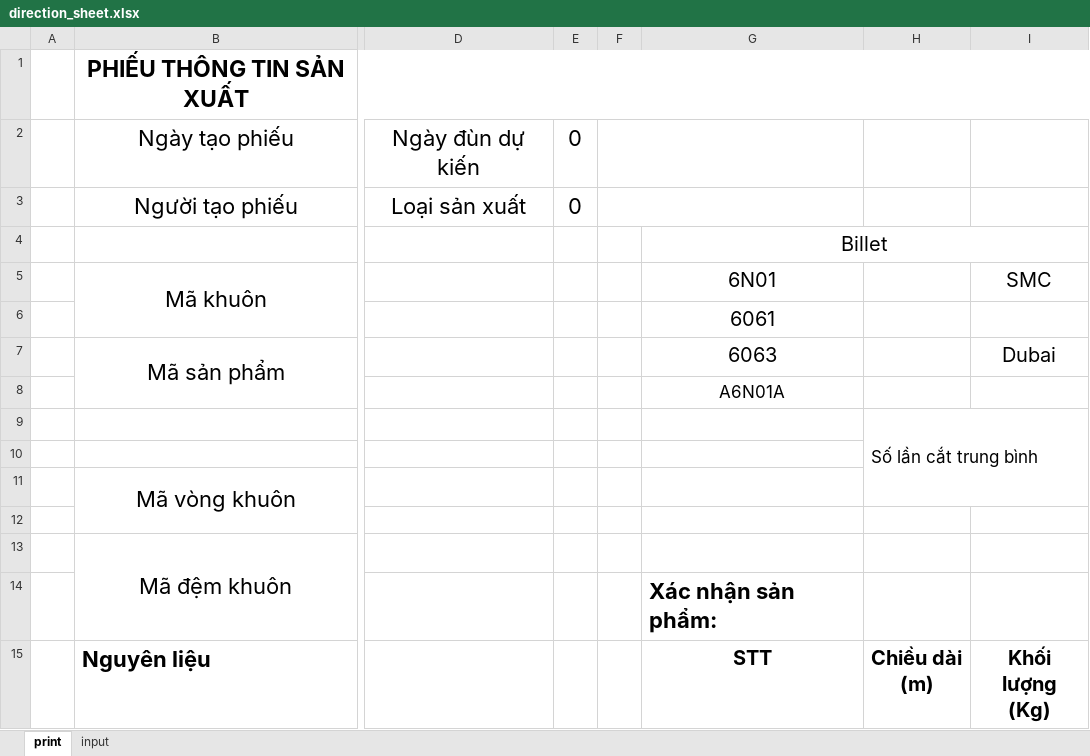
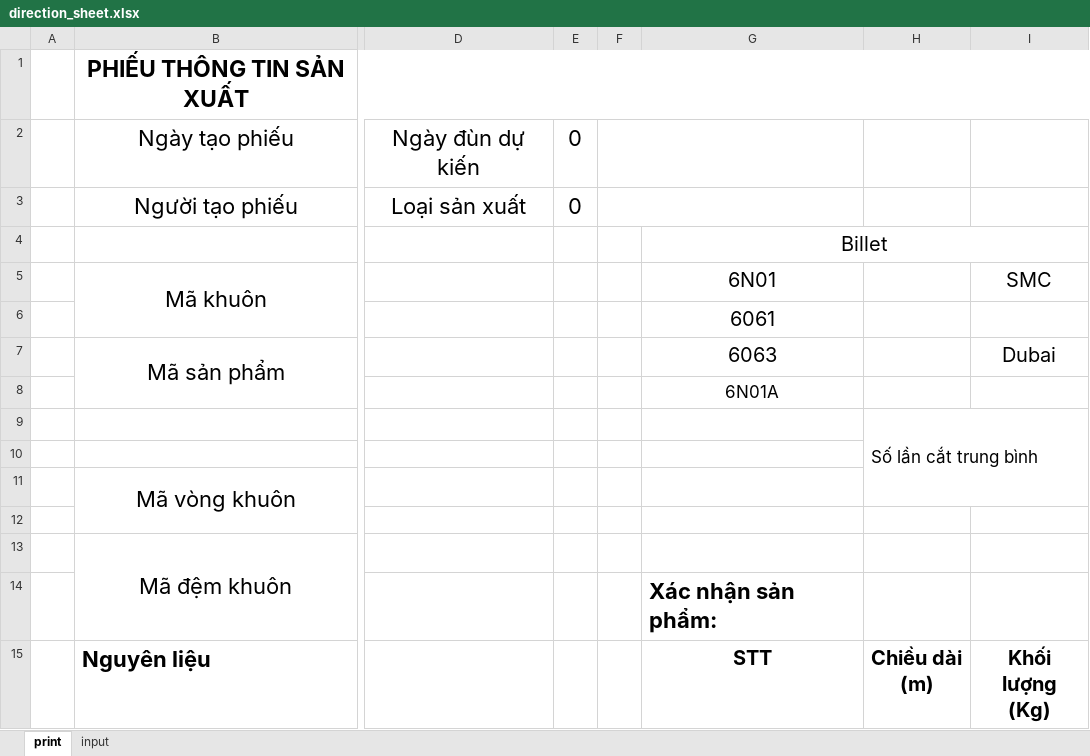
Before and after one commit to MVC0712/exd11, an Excel workbook: py/direction_sheet.xlsx, sheet print, drawn as a sheet; only a part is shown, gaps mark what is left out; values as stored, in another font and other column widths than the file's, no borders; charts and pictures not drawn; the diff names each change by its address in the sheet, - before the commit and + after, or states it on an @@ line.

```diff
--- a/py/direction_sheet.xlsx (sheet print)
+++ b/py/direction_sheet.xlsx (sheet print)
-G8: A6N01A
+G8: 6N01A
```
Also changed, not shown: formulas that keep their value, 6 other files.
